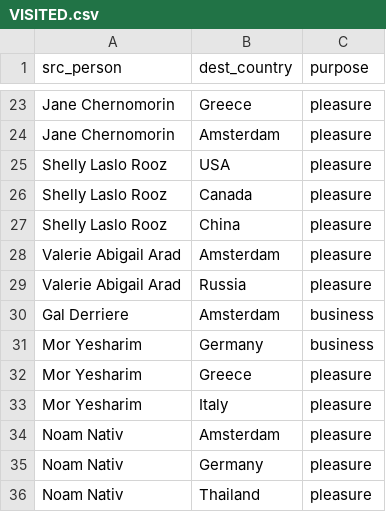
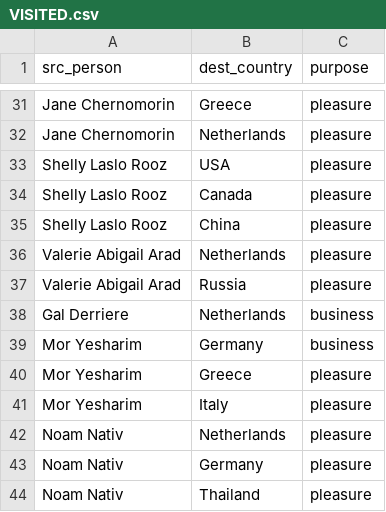
Before and after one commit to CMU-SPEED/RedisGraph, a CSV file: demo/bulk_insert/resources/VISITED.csv, drawn as a sheet; only a part is shown, gaps mark what is left out; addresses are those after the commit; the diff covers the shown part only; the diff names each change by its address in the sheet, - before the commit and + after, or states it on an @@ line.

```diff
--- a/demo/bulk_insert/resources/VISITED.csv
+++ b/demo/bulk_insert/resources/VISITED.csv
-B32 (dest_country): Amsterdam
+B32 (dest_country): Netherlands
-B36 (dest_country): Amsterdam
+B36 (dest_country): Netherlands
-B38 (dest_country): Amsterdam
+B38 (dest_country): Netherlands
-B42 (dest_country): Amsterdam
+B42 (dest_country): Netherlands
```
Also changed, not shown: 8 added rows and 9 edited cells elsewhere in this file, 15 other files.
